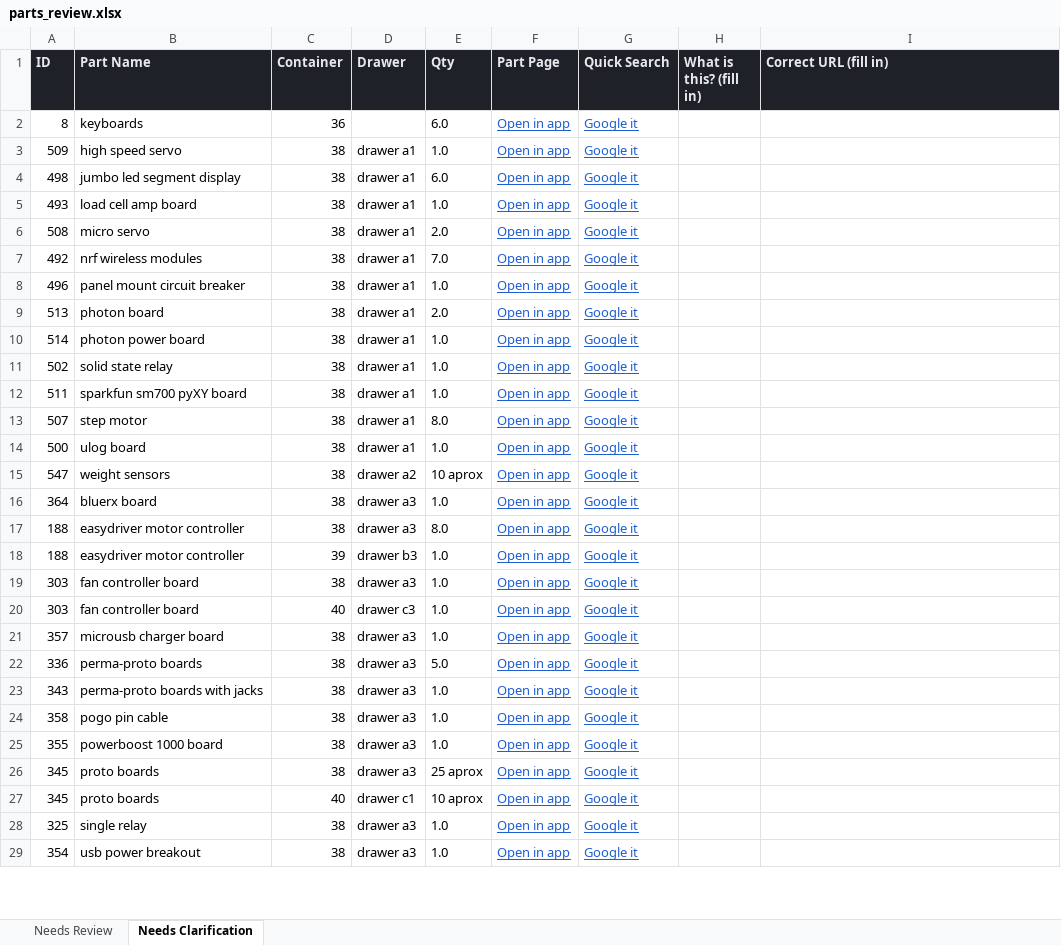
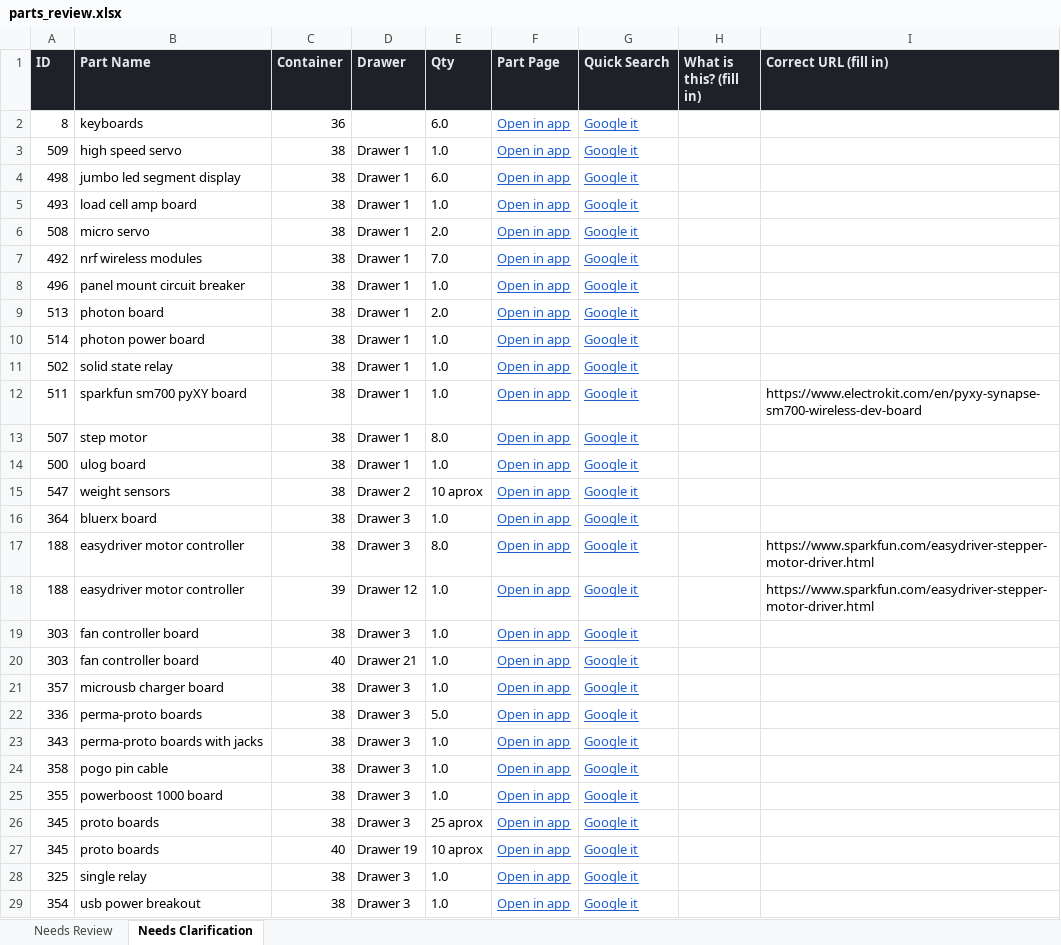
Before and after one commit to sethmills/sethsparts, an Excel workbook: docs/parts_review.xlsx, sheet Needs Clarification, drawn as a sheet; only a part is shown; values as stored, in another font and other column widths than the file's, no borders; the diff covers the shown part only; the diff names each change by its address in the sheet, - before the commit and + after, or states it on an @@ line.

Commit message:
Add Location column to Needs Review sheet; merge-in prior edits when re-exporting

```diff
--- a/docs/parts_review.xlsx (sheet Needs Clarification)
+++ b/docs/parts_review.xlsx (sheet Needs Clarification)
-D3:D14 (Drawer): drawer a1
+D3:D14 (Drawer): Drawer 1
-I12 (Correct URL (fill in)): (empty)
+I12 (Correct URL (fill in)): https://www.electrokit.com/en/pyxy-synapse-sm700-wireless-dev-board
-D15 (Drawer): drawer a2
+D15 (Drawer): Drawer 2
-D16:D17 (Drawer): drawer a3
+D16:D17 (Drawer): Drawer 3
-I17:I18 (Correct URL (fill in)): (empty)
+I17:I18 (Correct URL (fill in)): https://www.sparkfun.com/easydriver-stepper-motor-driver.html
-D18 (Drawer): drawer b3
+D18 (Drawer): Drawer 12
-D19 (Drawer): drawer a3
+D19 (Drawer): Drawer 3
-D20 (Drawer): drawer c3
+D20 (Drawer): Drawer 21
-D21:D26 (Drawer): drawer a3
+D21:D26 (Drawer): Drawer 3
-D27 (Drawer): drawer c1
+D27 (Drawer): Drawer 19
-D28:D29 (Drawer): drawer a3
+D28:D29 (Drawer): Drawer 3
```
Also changed, not shown: 162 edited cells elsewhere in this sheet, sheet Needs Review, 1 other file.
